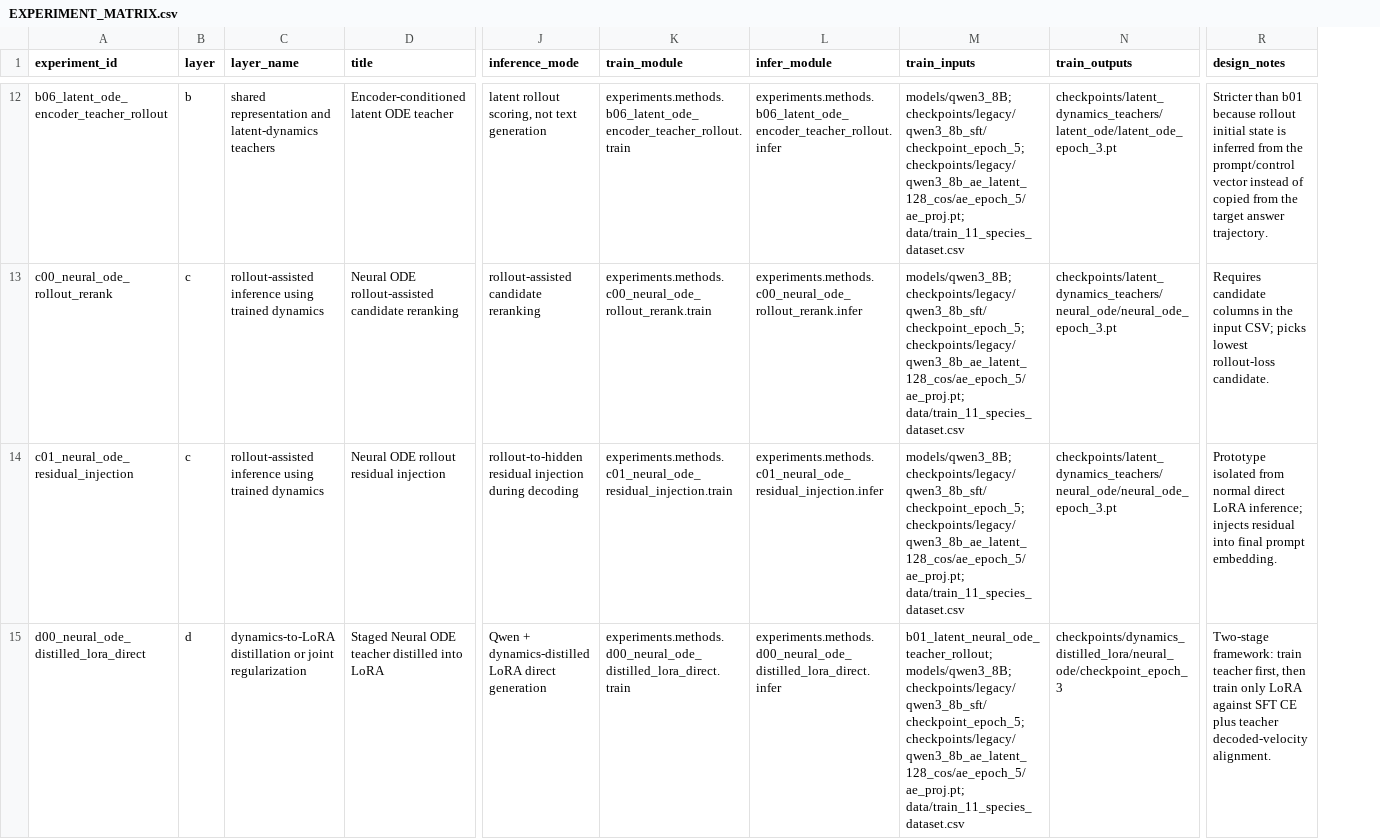
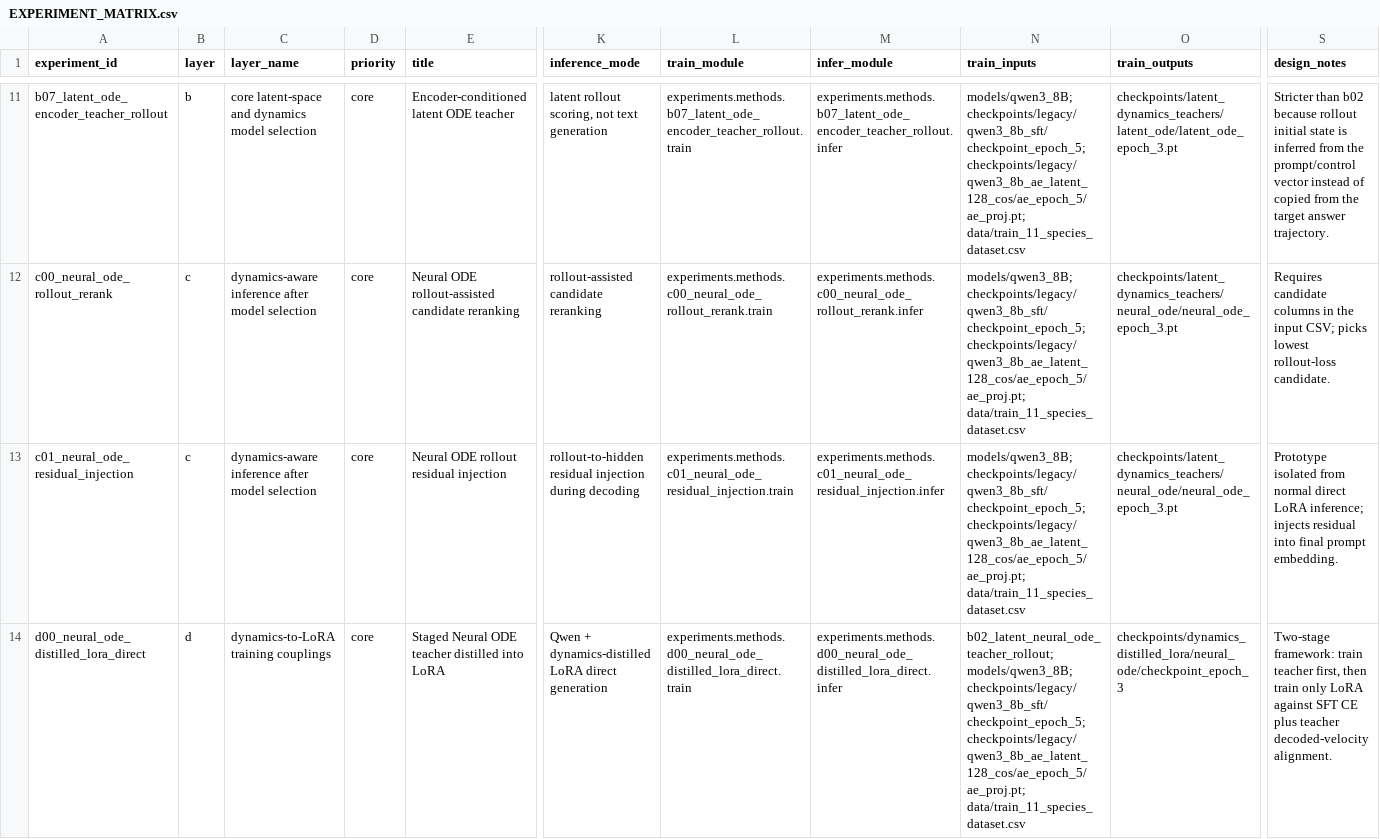
Before and after one commit to KingofLaniakea/ChatPathway2, a CSV file: experiments/EXPERIMENT_MATRIX.csv, drawn as a sheet; only a part is shown, gaps mark what is left out; addresses are those after the commit; the diff covers the shown part only; the diff names each change by its address in the sheet, - before the commit and + after, or states it on an @@ line.

Commit message:
Organize experiment layers and runtime config

```diff
--- a/experiments/EXPERIMENT_MATRIX.csv
+++ b/experiments/EXPERIMENT_MATRIX.csv
+column D (priority), rows 11-14: all core
-A11 (experiment_id): b06_latent_ode_encoder_teacher_rollout
+A11 (experiment_id): b07_latent_ode_encoder_teacher_rollout
-C11 (layer_name): shared representation and latent-dynamics teachers
+C11 (layer_name): core latent-space and dynamics model selection
-L11 (train_module): experiments.methods.b06_latent_ode_encoder_teacher_rollout.train
+L11 (train_module): experiments.methods.b07_latent_ode_encoder_teacher_rollout.train
-M11 (infer_module): experiments.methods.b06_latent_ode_encoder_teacher_rollout.infer
+M11 (infer_module): experiments.methods.b07_latent_ode_encoder_teacher_rollout.infer
-S11 (design_notes): Stricter than b01 because rollout…
+S11 (design_notes): Stricter than b02 because rollout…
-C12:C13 (layer_name): rollout-assisted inference using trained dynamics
+C12:C13 (layer_name): dynamics-aware inference after model selection
-C14 (layer_name): dynamics-to-LoRA distillation or joint regularization
+C14 (layer_name): dynamics-to-LoRA training couplings
-N14 (train_inputs): b01_latent_neural_ode_teacher_rollout; models/qwen3_8B; checkpoints/legacy/qwen3_8b_sft/checkpoint_epoch_5;…
+N14 (train_inputs): b02_latent_neural_ode_teacher_rollout; models/qwen3_8B; checkpoints/legacy/qwen3_8b_sft/checkpoint_epoch_5;…
```
Also changed, not shown: 1 added row, 1 removed row and 44 edited cells elsewhere in this file, 45 other files.
